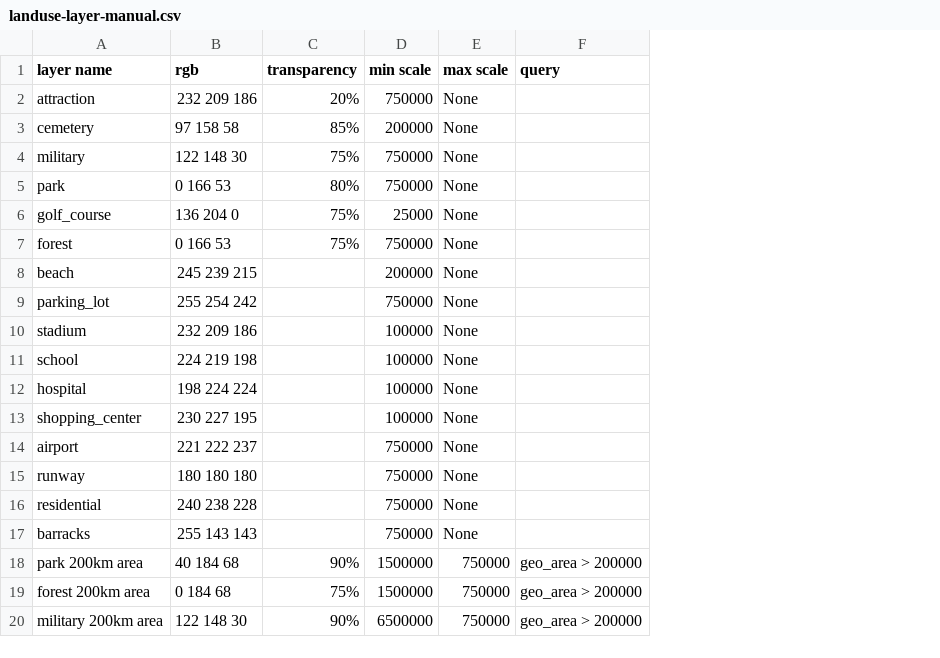
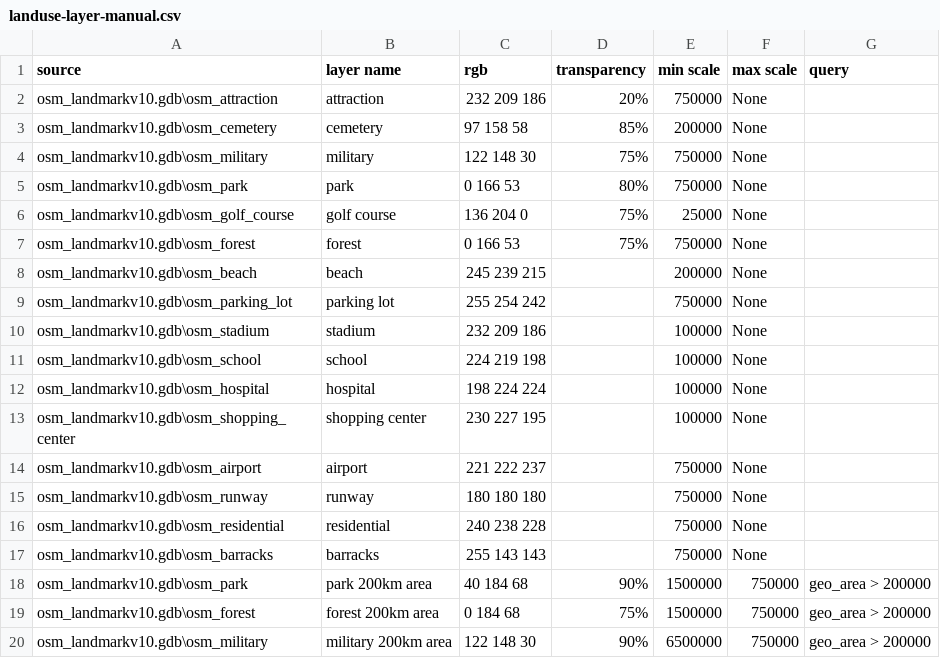
Before and after one commit to BerryDaniel/georemedy-osm-arcgis, a CSV file: styles/landuse-layer-manual.csv, drawn as a sheet; addresses are those after the commit; the diff names each change by its address in the sheet, - before the commit and + after, or states it on an @@ line.

Commit message:
added source column

```diff
--- a/styles/landuse-layer-manual.csv
+++ b/styles/landuse-layer-manual.csv
+column A (source), rows 2-20: osm_landmarkv10.gdb\osm_attraction | osm_landmarkv10.gdb\osm_cemetery | osm_landmarkv10.gdb\osm_military | osm_landmarkv10.gdb\osm_park | osm_landmarkv10.gdb\osm_golf_course | osm_landmarkv10.gdb\osm_forest | osm_landmarkv10.gdb\osm_beach | osm_landmarkv10.gdb\osm_parking_lot | osm_landmarkv10.gdb\osm_stadium | osm_landmarkv10.gdb\osm_school | osm_landmarkv10.gdb\osm_hospital | osm_landmarkv10.gdb\osm_shopping_center | osm_landmarkv10.gdb\osm_airport | osm_landmarkv10.gdb\osm_runway | osm_landmarkv10.gdb\osm_residential | osm_landmarkv10.gdb\osm_barracks | osm_landmarkv10.gdb\osm_park | osm_landmarkv10.gdb\osm_forest | osm_landmarkv10.gdb\osm_military
-B6 (layer name): golf_course
+B6 (layer name): golf course
-B9 (layer name): parking_lot
+B9 (layer name): parking lot
-B13 (layer name): shopping_center
+B13 (layer name): shopping center
```
